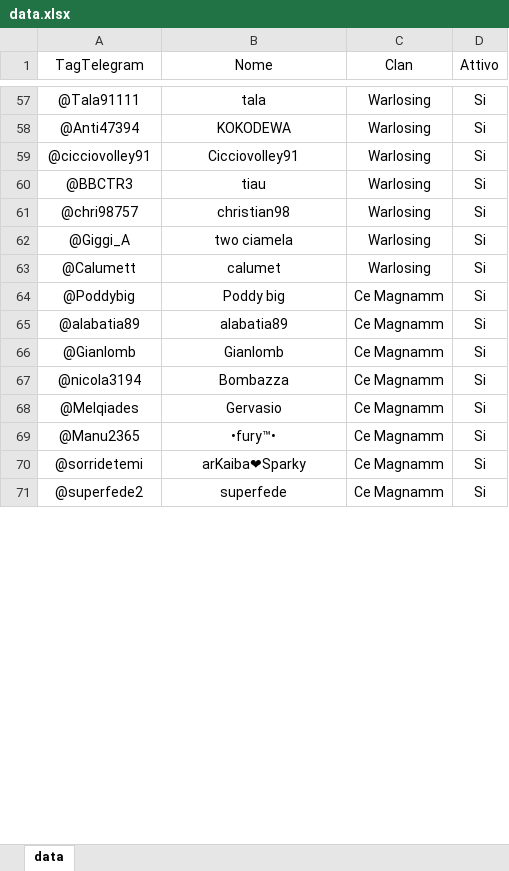
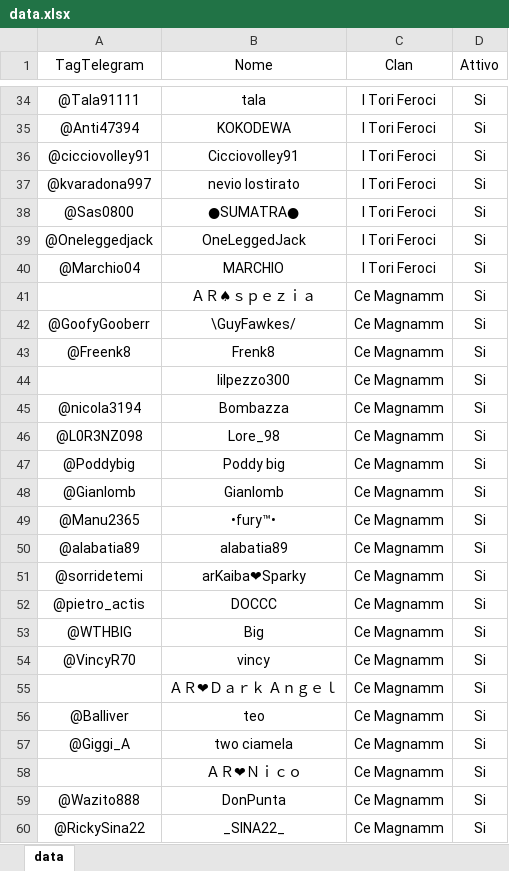
Before and after one commit to ArmatarozzaCR/Link-clan, an Excel workbook: data/data.xlsx, sheet data, drawn as a sheet; only a part is shown, gaps mark what is left out; the shorter side is filled out with more unchanged rows; values as stored, in another font and other column widths than the file's, no borders; conditional formats not drawn; removed rows and columns are numbered as before the commit, all else as after; the diff covers the shown part only; the diff names each change by its address in the sheet, - before the commit and + after, or states it on an @@ line.

Commit message:
convocazioni stagione 127-5

```diff
--- a/data/data.xlsx (sheet data)
+++ b/data/data.xlsx (sheet data)
-C34:C36 (Clan): Warlosing
+C34:C36 (Clan): I Tori Feroci
-row 60: @BBCTR3 | tiau | Warlosing | Si
-row 61: @chri98757 | christian98 | Warlosing | Si
-row 62: @Giggi_A | two ciamela | Warlosing | Si
-row 63: @Calumett | calumet | Warlosing | Si
+row 37: @kvaradona997 | nevio lostirato | I Tori Feroci | Si
+row 38: @Sas0800 | ●SUMATRA● | I Tori Feroci | Si
+row 39: @Oneleggedjack | OneLeggedJack | I Tori Feroci | Si
+row 40: @Marchio04 | MARCHIO | I Tori Feroci | Si
+row 41:  | ＡＲ♠ｓｐｅｚｉａ | Ce Magnamm | Si
+row 42: @GoofyGooberr | \GuyFawkes/ | Ce Magnamm | Si
+row 43: @Freenk8 | Frenk8 | Ce Magnamm | Si
@@ row 91 moved to row 44: lilpezzo300 @@
@@ row 67 moved to row 45: @nicola3194 @@
@@ row 74 moved to row 46: @L0R3NZ098 @@
@@ row 66 moved to row 48: @Gianlomb @@
@@ row 69 moved to row 49: @Manu2365 @@
-row 68: @Melqiades | Gervasio | Ce Magnamm | Si
+row 52: @pietro_actis | DOCCC | Ce Magnamm | Si
@@ row 79 moved to row 53: @WTHBIG @@
@@ row 116 moved to row 54: @VincyR70 @@
+row 55:  | ＡＲ❤Ｄａｒｋ Ａｎｇｅｌ | Ce Magnamm | Si
+row 56: @Balliver | teo | Ce Magnamm | Si
+row 57: @Giggi_A | two ciamela | Ce Magnamm | Si
+row 58:  | ＡＲ❤Ｎｉｃｏ | Ce Magnamm | Si
@@ row 78 moved to row 59: @Wazito888 @@
+row 60: @RickySina22 | _SINA22_ | Ce Magnamm | Si
```
Also changed, not shown: 48 added rows, 38 removed rows, 41 moved rows and 17 edited cells elsewhere in this sheet.
